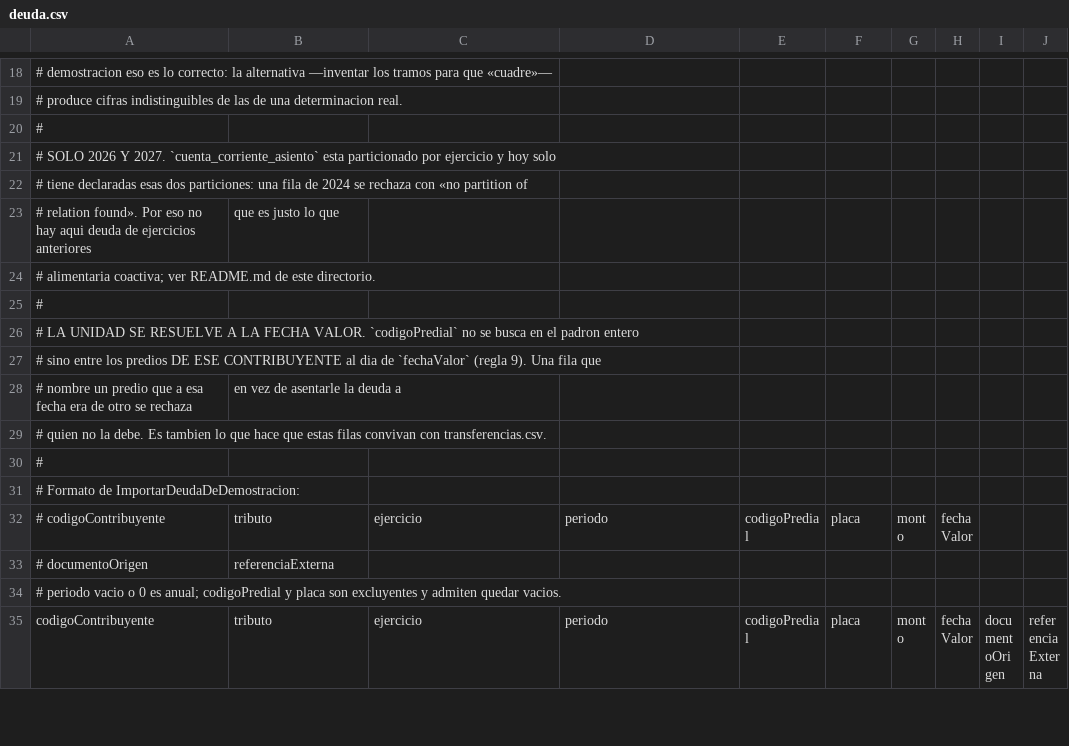
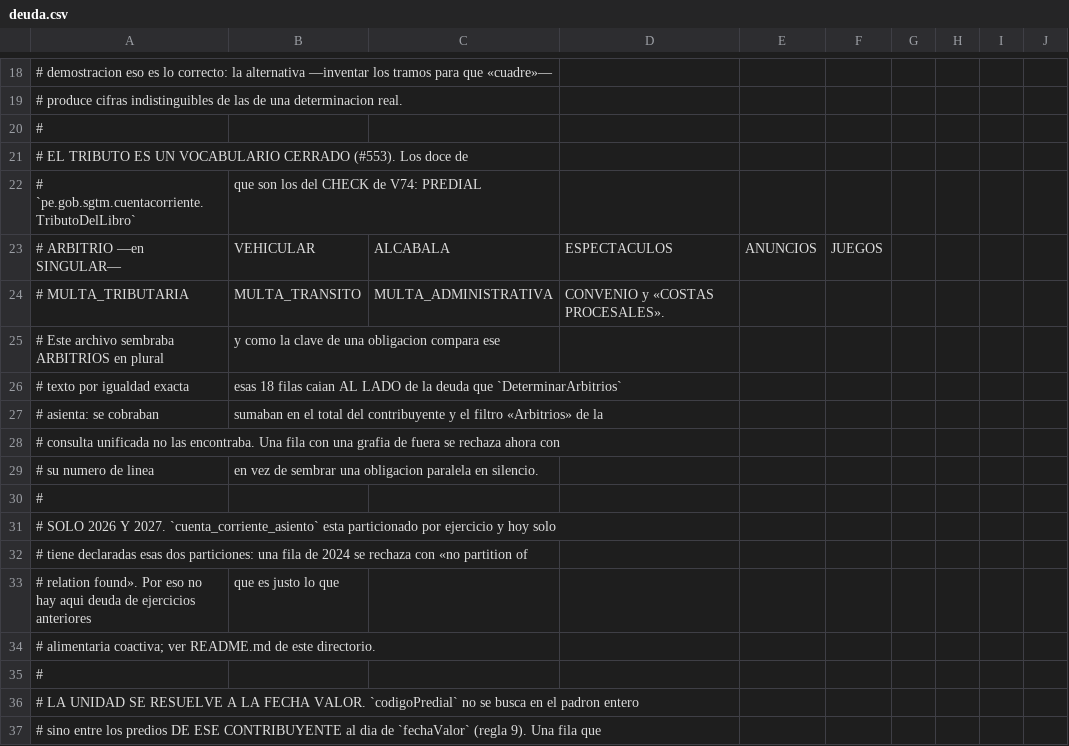
Before and after one commit to hneyra/sgtm, a CSV file: infra/carga-de-datos/ejemplos/deuda.csv, drawn as a sheet; only a part is shown, gaps mark what is left out; the shorter side is filled out with more unchanged rows; the diff covers the shown part only.

```diff
--- a/infra/carga-de-datos/ejemplos/deuda.csv
+++ b/infra/carga-de-datos/ejemplos/deuda.csv
@@ -20,2 +20,12 @@
 #
+# EL TRIBUTO ES UN VOCABULARIO CERRADO (#553). Los doce de
+# `pe.gob.sgtm.cuentacorriente.TributoDelLibro`, que son los del CHECK de V74: PREDIAL,
+# ARBITRIO —en SINGULAR—, VEHICULAR, ALCABALA, ESPECTACULOS, ANUNCIOS, JUEGOS,
+# MULTA_TRIBUTARIA, MULTA_TRANSITO, MULTA_ADMINISTRATIVA, CONVENIO y «COSTAS PROCESALES».
+# Este archivo sembraba ARBITRIOS en plural, y como la clave de una obligacion compara ese
+# texto por igualdad exacta, esas 18 filas caian AL LADO de la deuda que `DeterminarArbitrios`
+# asienta: se cobraban, sumaban en el total del contribuyente y el filtro «Arbitrios» de la
+# consulta unificada no las encontraba. Una fila con una grafia de fuera se rechaza ahora con
+# su numero de linea, en vez de sembrar una obligacion paralela en silencio.
+#
 # SOLO 2026 Y 2027. `cuenta_corriente_asiento` esta particionado por ejercicio y hoy solo
```
Also changed, not shown: 18 edited cells elsewhere in this file, 44 other files.
